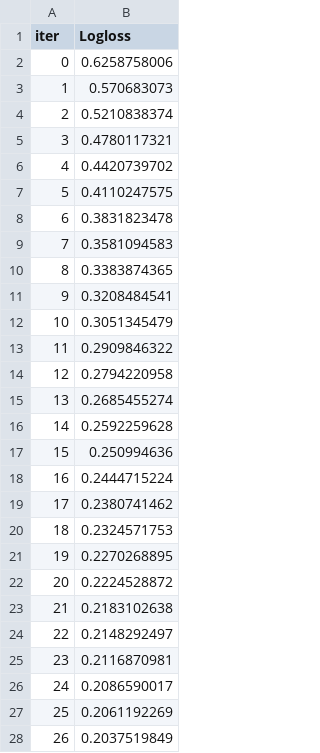
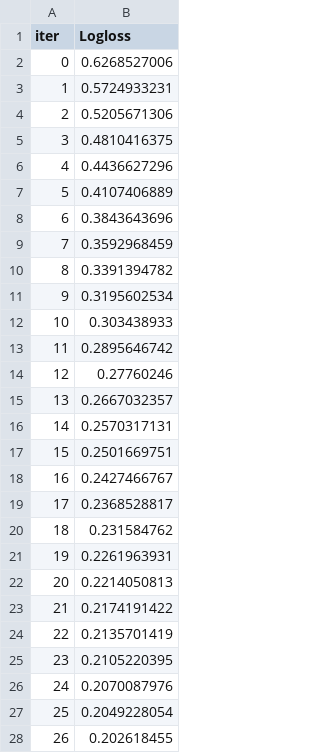
Before and after one commit to rubyway/loanpractice, a TSV file: catboost_info/learn_error.tsv, drawn as a sheet; only a part is shown; the diff covers the shown part only.

```diff
--- a/catboost_info/learn_error.tsv
+++ b/catboost_info/learn_error.tsv
@@ -1,28 +1,28 @@
 iter	Logloss
-0	0.6258758006
-1	0.570683073
-2	0.5210838374
-3	0.4780117321
-4	0.4420739702
-5	0.4110247575
-6	0.3831823478
-7	0.3581094583
-8	0.3383874365
-9	0.3208484541
-10	0.3051345479
-11	0.2909846322
-12	0.2794220958
-13	0.2685455274
-14	0.2592259628
-15	0.250994636
-16	0.2444715224
-17	0.2380741462
-18	0.2324571753
-19	0.2270268895
-20	0.2224528872
-21	0.2183102638
-22	0.2148292497
-23	0.2116870981
-24	0.2086590017
-25	0.2061192269
-26	0.2037519849
+0	0.6268527006
+1	0.5724933231
+2	0.5205671306
+3	0.4810416375
+4	0.4436627296
+5	0.4107406889
+6	0.3843643696
+7	0.3592968459
+8	0.3391394782
+9	0.3195602534
+10	0.303438933
+11	0.2895646742
+12	0.27760246
+13	0.2667032357
+14	0.2570317131
+15	0.2501669751
+16	0.2427466767
+17	0.2368528817
+18	0.231584762
+19	0.2261963931
+20	0.2214050813
+21	0.2174191422
+22	0.2135701419
+23	0.2105220395
+24	0.2070087976
+25	0.2049228054
+26	0.202618455
```
Also changed, not shown: 173 edited cells elsewhere in this file, catboost_info/time_left.tsv, 5 other files.
